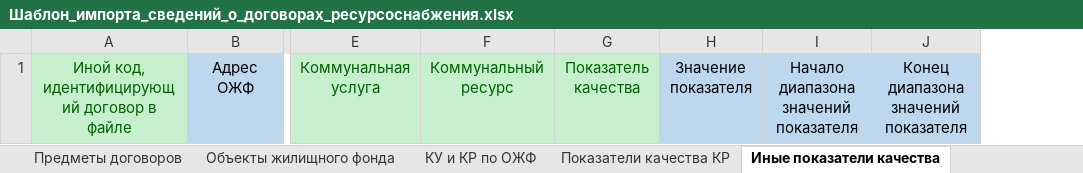
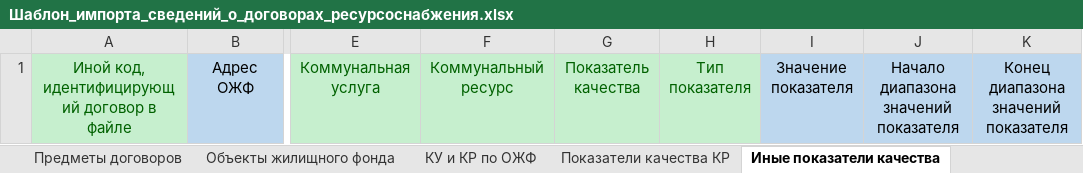
Before and after one commit to alexsep19/mosgis_2, an Excel workbook: mosgis-web/src/main/webapp/_/libs/mosgis/Шаблон_импорта_сведений_о_договорах_ресурсоснабжения.xlsx, sheet Иные показатели качества, drawn as a sheet; only a part is shown, gaps mark what is left out; values as stored, in another font and other column widths than the file's, no borders; the diff names each change by its address in the sheet, - before the commit and + after, or states it on an @@ line.

```diff
--- a/mosgis-web/src/main/webapp/_/libs/mosgis/Шаблон_импорта_сведений_о_договорах_ресурсоснабжения.xlsx (sheet Иные показатели качества)
+++ b/mosgis-web/src/main/webapp/_/libs/mosgis/Шаблон_импорта_сведений_о_договорах_ресурсоснабжения.xlsx (sheet Иные показатели качества)
+column H, row 1: Тип показателя
```
Also changed, not shown: sheet Объекты жилищного фонда, 14 other files.
